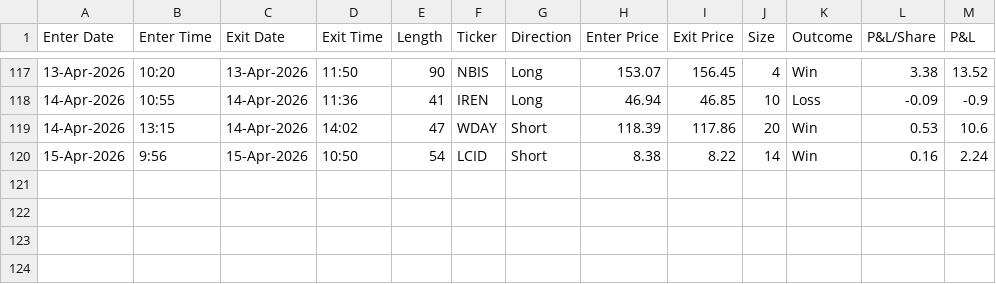
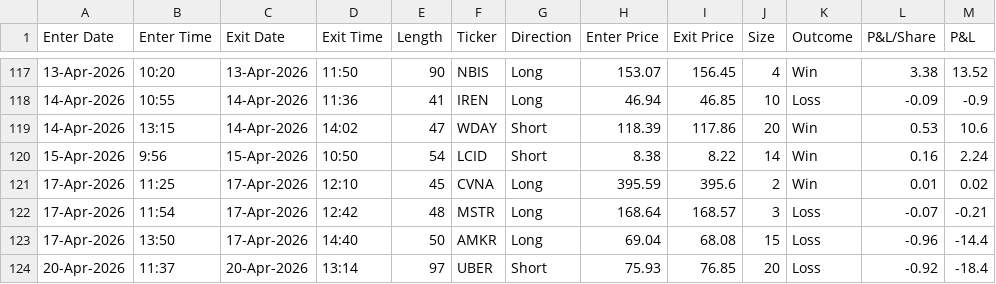
Before and after one commit to tomthebomb300-tech/Trade-Manager, a CSV file: backend/stockDayTrades.csv, drawn as a sheet; only a part is shown, gaps mark what is left out.

```diff
--- a/backend/stockDayTrades.csv
+++ b/backend/stockDayTrades.csv
@@ -120 +120,5 @@ Enter Date	Enter Time	Exit Date	Exit Time	Length	Ticker	Direction	Enter Price	Ex
 15-Apr-2026	9:56	15-Apr-2026	10:50	54	LCID	Short	8.38	8.22	14	Win	0.16	2.24
+17-Apr-2026	11:25	17-Apr-2026	12:10	45	CVNA	Long	395.59	395.6	2	Win	0.01	0.02
+17-Apr-2026	11:54	17-Apr-2026	12:42	48	MSTR	Long	168.64	168.57	3	Loss	-0.07	-0.21
+17-Apr-2026	13:50	17-Apr-2026	14:40	50	AMKR	Long	69.04	68.08	15	Loss	-0.96	-14.4
+20-Apr-2026	11:37	20-Apr-2026	13:14	97	UBER	Short	75.93	76.85	20	Loss	-0.92	-18.4
```
Also changed, not shown: backend/futuresDayTrades.csv, 6 other files.
